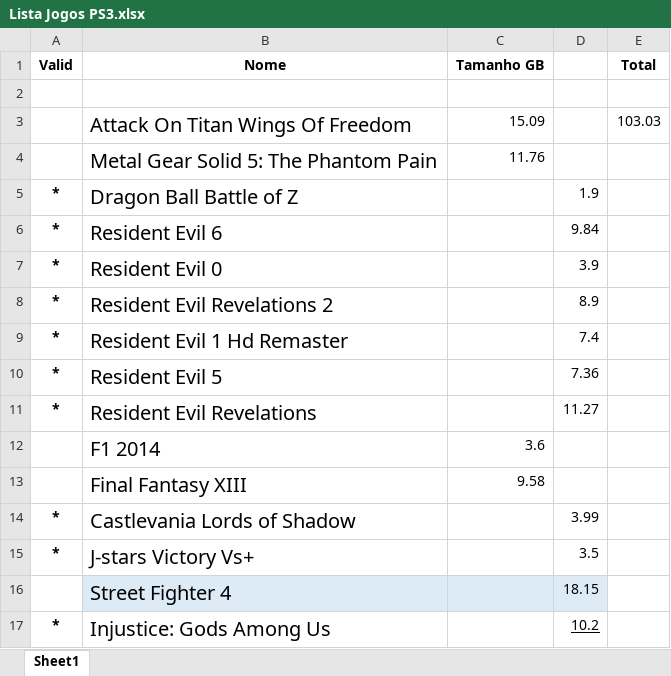
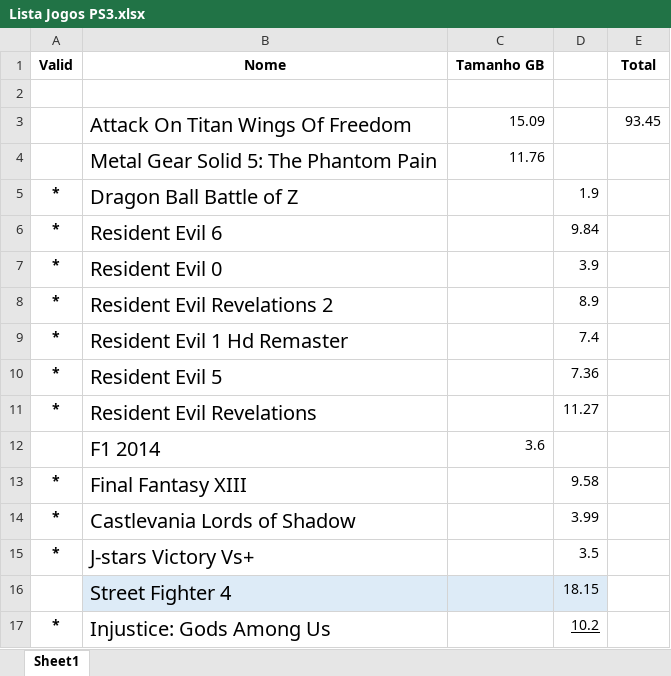
Before and after one commit to cezarnk/projetos, an Excel workbook: Lista Jogos PS3.xlsx, sheet Sheet1, drawn as a sheet; only a part is shown; values as stored, in another font and other column widths than the file's, no borders; the diff names each change by its address in the sheet, - before the commit and + after, or states it on an @@ line.

```diff
--- a/Lista Jogos PS3.xlsx (sheet Sheet1)
+++ b/Lista Jogos PS3.xlsx (sheet Sheet1)
-E3 (Total): 103.03
+E3 (Total): 93.45
-A13 (Valid): (empty)
+A13 (Valid): *
-C13 (Tamanho GB): 9.58
+C13 (Tamanho GB): (empty)
-D13: (empty)
+D13: 9.58
```
Also changed, not shown: 14 other files.
